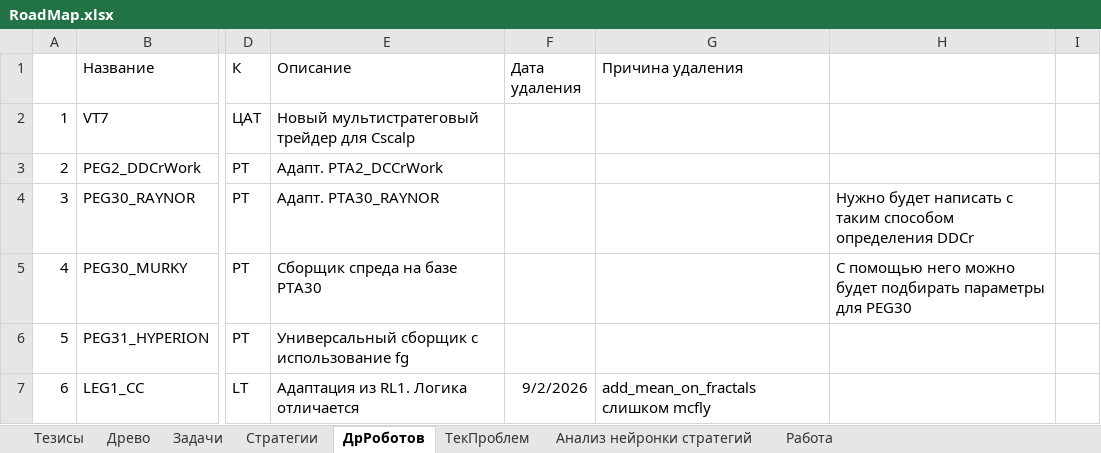
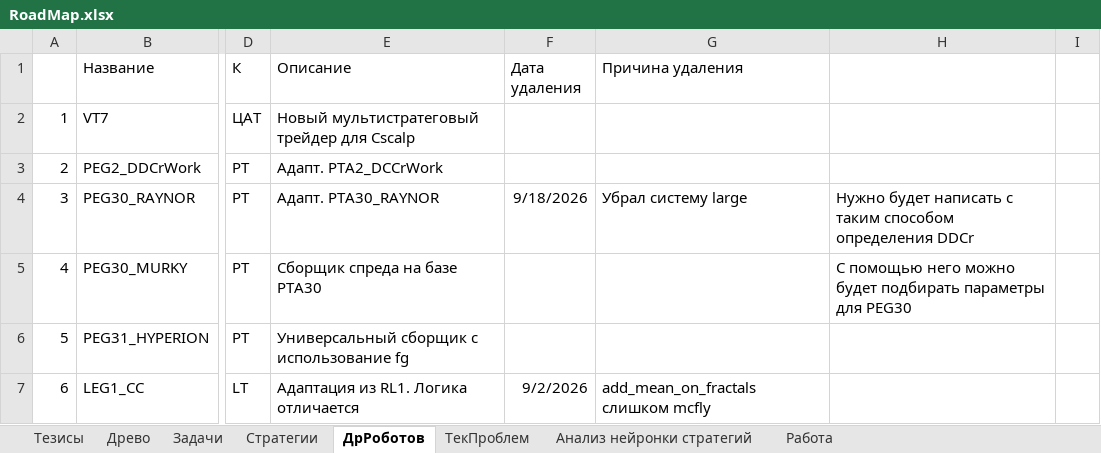
Before and after one commit to Anubis1Good/RichLaughter3, an Excel workbook: __docs/RoadMap.xlsx, sheet ДрРоботов, drawn as a sheet; only a part is shown, gaps mark what is left out; values as stored, in another font and other column widths than the file's, no borders; the diff names each change by its address in the sheet, - before the commit and + after, or states it on an @@ line.

```diff
--- a/__docs/RoadMap.xlsx (sheet ДрРоботов)
+++ b/__docs/RoadMap.xlsx (sheet ДрРоботов)
-F4 (Дата удаления): (empty)
+F4 (Дата удаления): 9/18/2026
-G4 (Причина удаления): (empty)
+G4 (Причина удаления): Убрал систему large
```
Also changed, not shown: sheet Работа, __docs/trade_data.xlsx, 9 other files.
